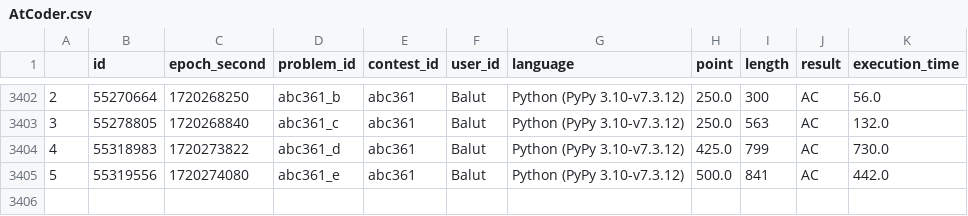
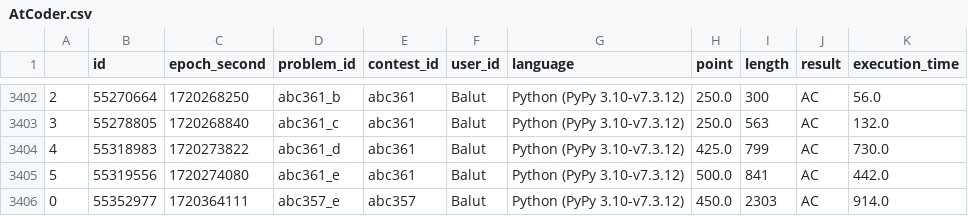
Before and after one commit to Balut-moko/procon-grassmaker-archive, a CSV file: data/AtCoder.csv, drawn as a sheet; only a part is shown, gaps mark what is left out.

Commit message:
update Atcoder.csv

```diff
--- a/data/AtCoder.csv
+++ b/data/AtCoder.csv
@@ -3405 +3405,2 @@
 5,55319556,1720274080,abc361_e,abc361,Balut,Python (PyPy 3.10-v7.3.12),500.0,841,AC,442.0
+0,55352977,1720364111,abc357_e,abc357,Balut,Python (PyPy 3.10-v7.3.12),450.0,2303,AC,914.0
```
